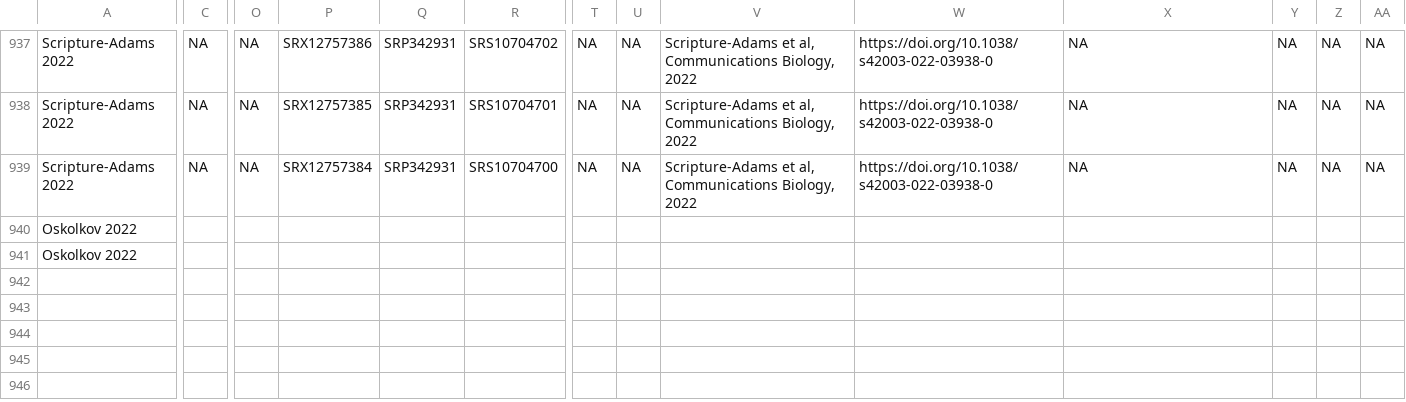
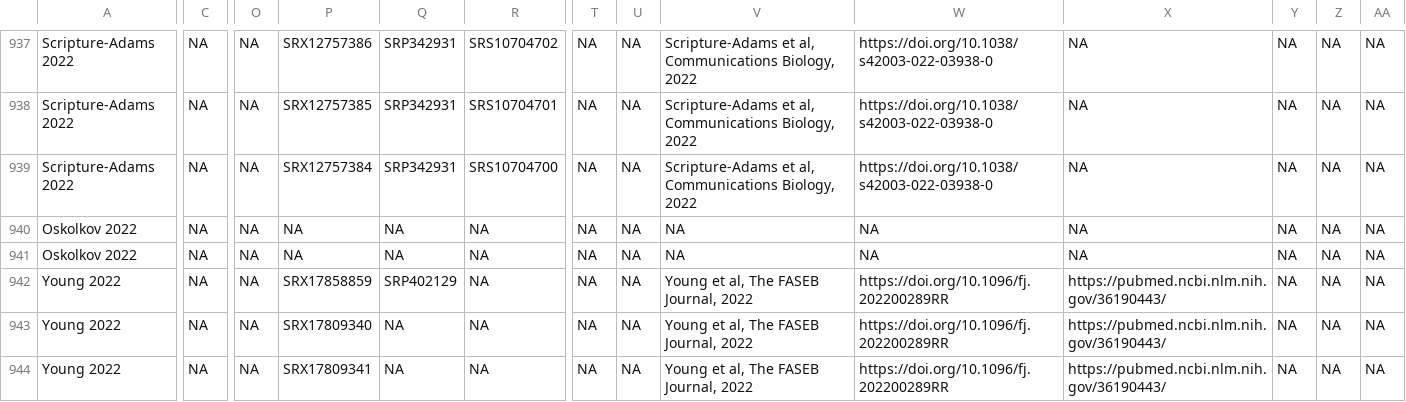
Before and after one commit to mckellardw/scMuscle2, a CSV file: scMuscle2_metadata_v1-0.csv, drawn as a sheet; only a part is shown, gaps mark what is left out; rows hold the shown columns only; the diff names each change by its address in the sheet, - before the commit and + after, or states it on an @@ line.

Commit message:
metadata additions

```diff
--- a/scMuscle2_metadata_v1-0.csv
+++ b/scMuscle2_metadata_v1-0.csv
-C940:C941: (empty)
+C940:C941: NA
-O940:O941: (empty)
+O940:O941: NA
-P940:P941: (empty)
+P940:P941: NA
-Q940:Q941: (empty)
+Q940:Q941: NA
-R940:R941: (empty)
+R940:R941: NA
-T940:T941: (empty)
+T940:T941: NA
-U940:U941: (empty)
+U940:U941: NA
-V940:V941: (empty)
+V940:V941: NA
-W940:W941: (empty)
+W940:W941: NA
-X940:X941: (empty)
+X940:X941: NA
-Y940:Y941: (empty)
+Y940:Y941: NA
-Z940:Z941: (empty)
+Z940:Z941: NA
-AA940:AA941: (empty)
+AA940:AA941: NA
+row 942: Young 2022 | NA | NA | SRX17858859 | SRP402129 | NA | NA | NA | Young et al, The FASEB Journal, 2022 | https://doi.org/10.1096/fj.202200289RR | https://pubmed.ncbi.nlm.nih.gov/36190443/ | NA | NA | NA
+row 943: Young 2022 | NA | NA | SRX17809340 | NA | NA | NA | NA | Young et al, The FASEB Journal, 2022 | https://doi.org/10.1096/fj.202200289RR | https://pubmed.ncbi.nlm.nih.gov/36190443/ | NA | NA | NA
+row 944: Young 2022 | NA | NA | SRX17809341 | NA | NA | NA | NA | Young et al, The FASEB Journal, 2022 | https://doi.org/10.1096/fj.202200289RR | https://pubmed.ncbi.nlm.nih.gov/36190443/ | NA | NA | NA
```
